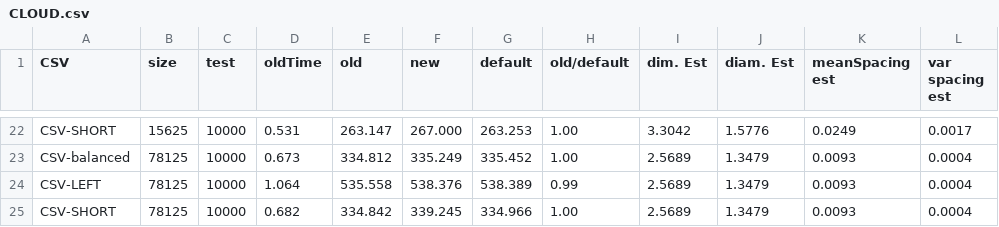
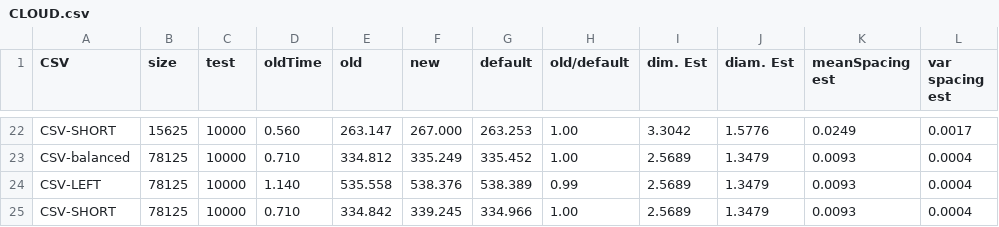
Before and after one commit to yayahjb/neartree, a CSV file: DataGen/examples/CLOUD.csv, drawn as a sheet; only a part is shown, gaps mark what is left out; the diff covers the shown part only; the diff names each change by its address in the sheet, - before the commit and + after, or states it on an @@ line.

```diff
--- a/DataGen/examples/CLOUD.csv
+++ b/DataGen/examples/CLOUD.csv
-D22 (oldTime): 0.531
+D22 (oldTime): 0.560
-D23 (oldTime): 0.673
+D23 (oldTime): 0.710
-D24 (oldTime): 1.064
+D24 (oldTime): 1.140
-D25 (oldTime): 0.682
+D25 (oldTime): 0.710
```
Also changed, not shown: 35 edited cells elsewhere in this file, DataGen/examples/alphaC.csv, DataGen/examples/both1.csv, 24 other files.
